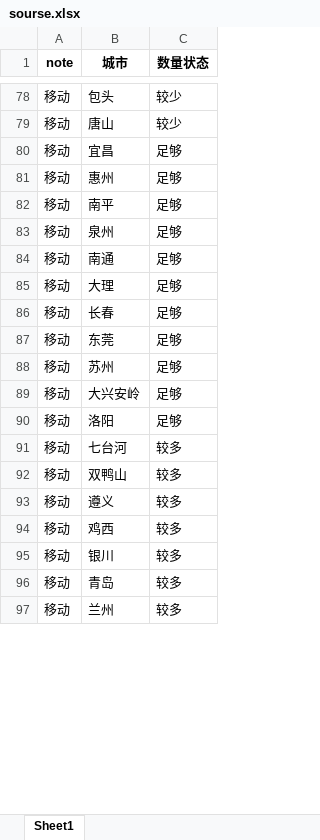
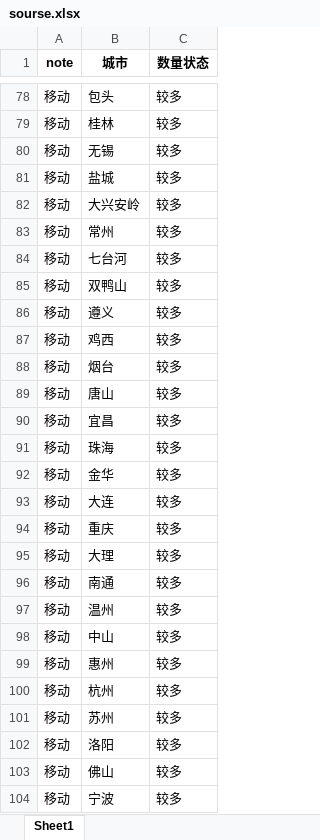
Before and after one commit to Dirichelet/Dirichelet.github.io, an Excel workbook: data/sourse.xlsx, sheet Sheet1, drawn as a sheet; only a part is shown, gaps mark what is left out; the shorter side is filled out with more unchanged rows; values as stored, in another font and other column widths than the file's, no borders; removed rows and columns are numbered as before the commit, all else as after; the diff covers the shown part only; the diff names each change by its address in the sheet, - before the commit and + after, or states it on an @@ line.

```diff
--- a/data/sourse.xlsx (sheet Sheet1)
+++ b/data/sourse.xlsx (sheet Sheet1)
-C78:C79 (数量状态): 较少
+C78:C79 (数量状态): 较多
-B79 (城市): 唐山
+B79 (城市): 桂林
-B80 (城市): 宜昌
+B80 (城市): 无锡
-C80:C81 (数量状态): 足够
+C80:C81 (数量状态): 较多
-B81 (城市): 惠州
+B81 (城市): 盐城
-row 82: 移动 | 南平 | 足够
-row 83: 移动 | 泉州 | 足够
-row 84: 移动 | 南通 | 足够
-row 85: 移动 | 大理 | 足够
-row 86: 移动 | 长春 | 足够
-row 87: 移动 | 东莞 | 足够
-row 88: 移动 | 苏州 | 足够
-C82:C83 (数量状态): 足够
+C82:C83 (数量状态): 较多
-B83 (城市): 洛阳
+B83 (城市): 常州
+row 88: 移动 | 烟台 | 较多
+row 89: 移动 | 唐山 | 较多
+row 90: 移动 | 宜昌 | 较多
+row 91: 移动 | 珠海 | 较多
+row 92: 移动 | 金华 | 较多
+row 93: 移动 | 大连 | 较多
+row 94: 移动 | 重庆 | 较多
+row 95: 移动 | 大理 | 较多
+row 96: 移动 | 南通 | 较多
+row 97: 移动 | 温州 | 较多
+row 98: 移动 | 中山 | 较多
+row 99: 移动 | 惠州 | 较多
@@ row 112 moved to row 100: 移动 @@
+row 101: 移动 | 苏州 | 较多
+row 102: 移动 | 洛阳 | 较多
+row 103: 移动 | 佛山 | 较多
+row 104: 移动 | 宁波 | 较多
```
Also changed, not shown: 35 added rows, 36 removed rows, 16 moved rows and 61 edited cells elsewhere in this sheet, 1 other file.
